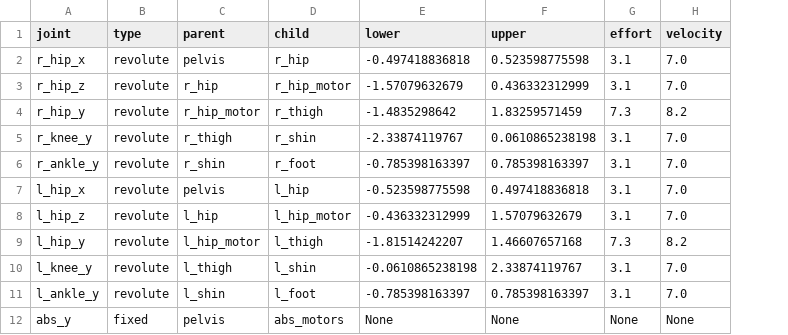
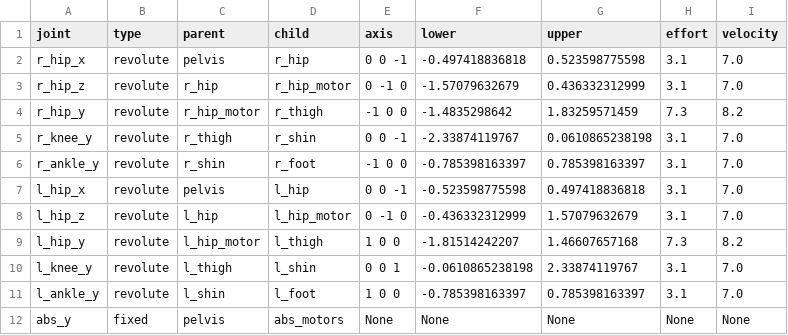
Before and after one commit to GaoPeixin418/isaacsim-poppy-walk, a TSV file: assets/poppy/urdf/Poppy_Humanoid_locked_joints.tsv, drawn as a sheet; only a part is shown; the diff names each change by its address in the sheet, - before the commit and + after, or states it on an @@ line.

Commit message:
fix(asset): 修正左膝镜像轴方向并重建资产
现象：D2 的限位审计通过（25/25 一致），但运动学测试显示左右腿仍不对称。
定位：左膝 l_knee_y 的 axis 写的是 (0,0,-1)，右膝是 (0,0,1)。
      镜像关节要求"轴线同向 + 角度取反"（r = -l），左膝漏了符号翻转。

为什么这是"反关节站不稳"的真正嫌疑：
  膝盖是【单向】限位（右膝 [-2.339,+0.061]）。轴反向之后限位区间跟着镜像，
  物理上就允许膝盖朝反方向弯 —— RL 一定会找到这个作弊解。

修法：不对某条轴硬编码，而是对每一对镜像关节分别计算两种镜像约定下的
      可用运动窗口，只在"同号窗口 < 0.3 rad 且反号窗口 > 1.0 rad"时才翻转。
      这样只翻转真正可疑的 l_knee_y，不误伤 hip_x / hip_z
      （它们双向对称，翻转不改变物理，但会破坏 r = -l 这个干净约定，
        也会让后面所有基于镜像的推理变得可疑）。

验证：修正后 5 对镜像关节的足端位移完全对称；USD 重建后限位为
      l_knee_y [-0.061,+2.339] / r_knee_y [-2.339,+0.061]，严格镜像。

```diff
--- a/assets/poppy/urdf/Poppy_Humanoid_locked_joints.tsv
+++ b/assets/poppy/urdf/Poppy_Humanoid_locked_joints.tsv
+column E (axis), rows 2-12: 0 0 -1 | 0 -1 0 | -1 0 0 | 0 0 -1 | -1 0 0 | 0 0 -1 | 0 -1 0 | 1 0 0 | 0 0 1 | 1 0 0 | None
```
Also changed, not shown: 5 other files.
